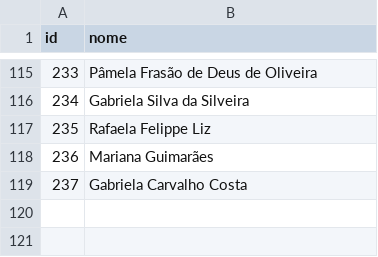
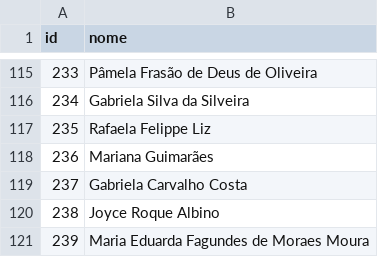
Before and after one commit to grodrigues04/chamada-einteins, a CSV file: assets/ID Alunos - Página1.csv, drawn as a sheet; only a part is shown, gaps mark what is left out; the diff names each change by its address in the sheet, - before the commit and + after, or states it on an @@ line.

```diff
--- a/assets/ID Alunos - Página1.csv
+++ b/assets/ID Alunos - Página1.csv
+row 120: 238 | Joyce Roque Albino
+row 121: 239 | Maria Eduarda Fagundes de Moraes Moura
```
Also changed, not shown: 29 other files.
